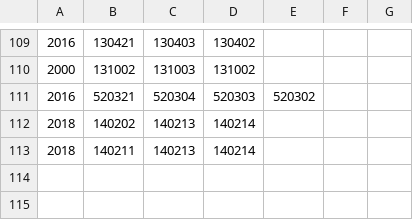
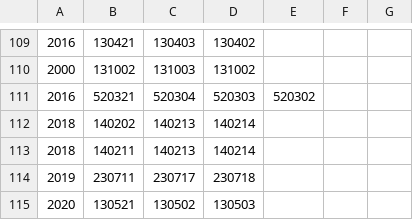
Before and after one commit to lizy14/division-changes, a CSV file: rules-handwritten/code-splits.csv, drawn as a sheet; only a part is shown, gaps mark what is left out; the diff names each change by its address in the sheet, - before the commit and + after, or states it on an @@ line.

```diff
--- a/rules-handwritten/code-splits.csv
+++ b/rules-handwritten/code-splits.csv
+row 114: 2019 | 230711 | 230717 | 230718
+row 115: 2020 | 130521 | 130502 | 130503
```
Also changed, not shown: rules-generated/code-changes.csv, rules-generated/name-changes.csv, 8 other files.
